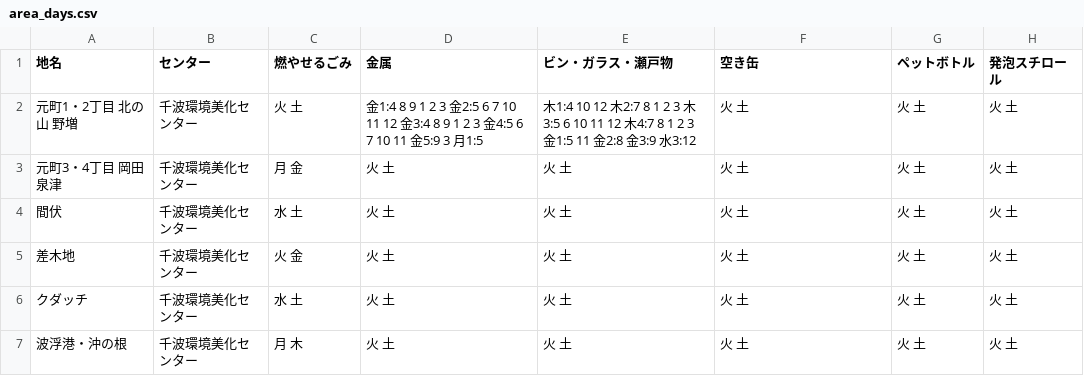
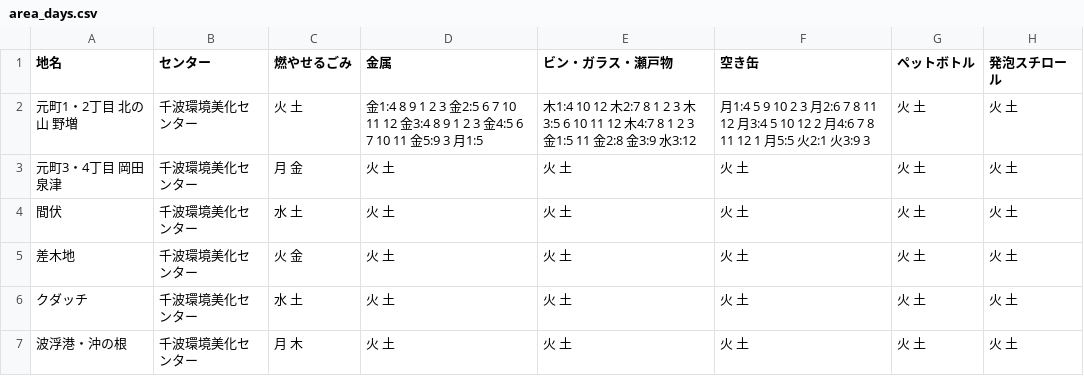
Before and after one commit to itoht2/5374, a CSV file: data/area_days.csv, drawn as a sheet.

Commit message:
Update area_days.csv

```diff
--- a/data/area_days.csv
+++ b/data/area_days.csv
@@ -1,3 +1,3 @@
 地名,センター,燃やせるごみ,金属,ビン・ガラス・瀬戸物,空き缶,ペットボトル,発泡スチロール
-元町1・2丁目 北の山 野増,千波環境美化センター,火 土,金1:4 8 9 1 2 3 金2:5 6 7 10 11 12 金3:4 8 9 1 2 3 金4:5 6 7 10 11 金5:9 3 月1:5,木1:4 10 12 木2:7 8 1 2 3 木3:5 6 10 11 12 木4:7 8 1 2 3 金1:5 11 金2:8 金3:9 水3:12,火 土,火 土,火 土
+元町1・2丁目 北の山 野増,千波環境美化センター,火 土,金1:4 8 9 1 2 3 金2:5 6 7 10 11 12 金3:4 8 9 1 2 3 金4:5 6 7 10 11 金5:9 3 月1:5,木1:4 10 12 木2:7 8 1 2 3 木3:5 6 10 11 12 木4:7 8 1 2 3 金1:5 11 金2:8 金3:9 水3:12,月1:4 5 9 10 2 3 月2:6 7 8 11 12 月3:4 5 10 12 2 月4:6 7 8 11 12 1 月5:5 火2:1 火3:9 3,火 土,火 土
 元町3・4丁目 岡田 泉津,千波環境美化センター,月 金,火 土,火 土,火 土,火 土,火 土
```
